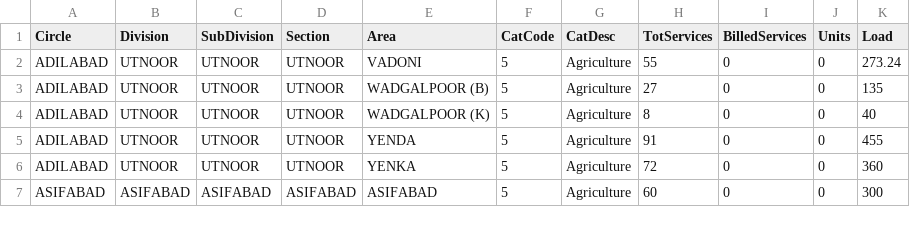
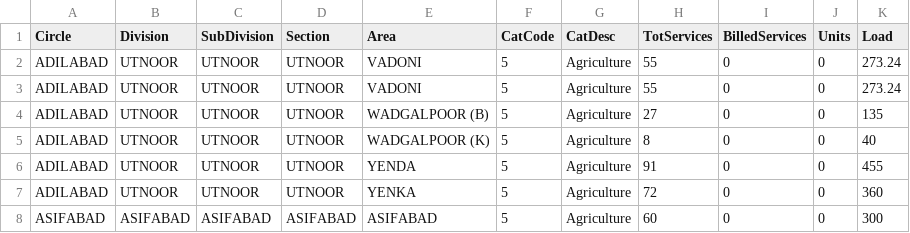
Before and after one commit to mc-mc111/RTGS-Style-AI-Analyst, a CSV file: TG-NPDCL_consumption_detail_agriculture_AUGUST-2025.csv, drawn as a sheet; only a part is shown; the diff names each change by its address in the sheet, - before the commit and + after, or states it on an @@ line.

```diff
--- a/TG-NPDCL_consumption_detail_agriculture_AUGUST-2025.csv
+++ b/TG-NPDCL_consumption_detail_agriculture_AUGUST-2025.csv
+row 3: ADILABAD | UTNOOR | UTNOOR | UTNOOR | VADONI | 5 | Agriculture | 55 | 0 | 0 | 273.24
```
Also changed, not shown: 1 other file.
